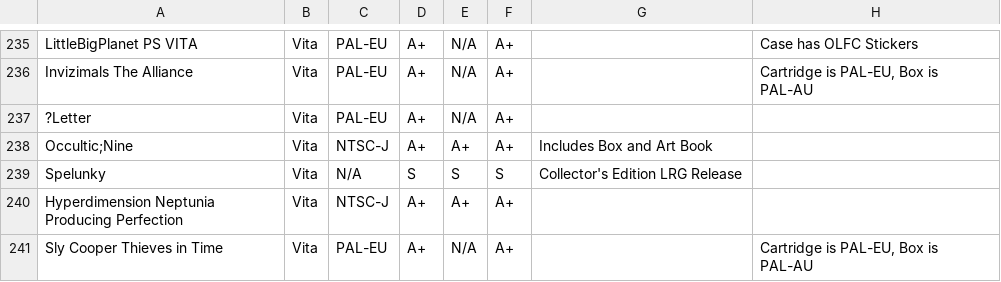
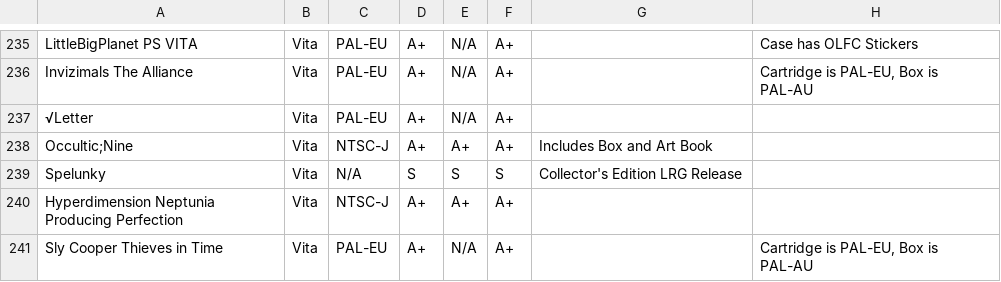
Before and after one commit to YourWishes/Games-List, a CSV file: public/data.csv, drawn as a sheet; only a part is shown, gaps mark what is left out.

Commit message:
Fixed √ in √Letter

```diff
--- a/public/data.csv
+++ b/public/data.csv
@@ -236,3 +236,3 @@ LittleBigPlanet PS VITA,Vita,PAL-EU,A+,N/A,A+,,Case has OLFC Stickers
 Invizimals The Alliance,Vita,PAL-EU,A+,N/A,A+,,"Cartridge is PAL-EU, Box is PAL-AU"
-?Letter,Vita,PAL-EU,A+,N/A,A+,,
+√Letter,Vita,PAL-EU,A+,N/A,A+,,
 Occultic;Nine,Vita,NTSC-J,A+,A+,A+,Includes Box and Art Book,
```
